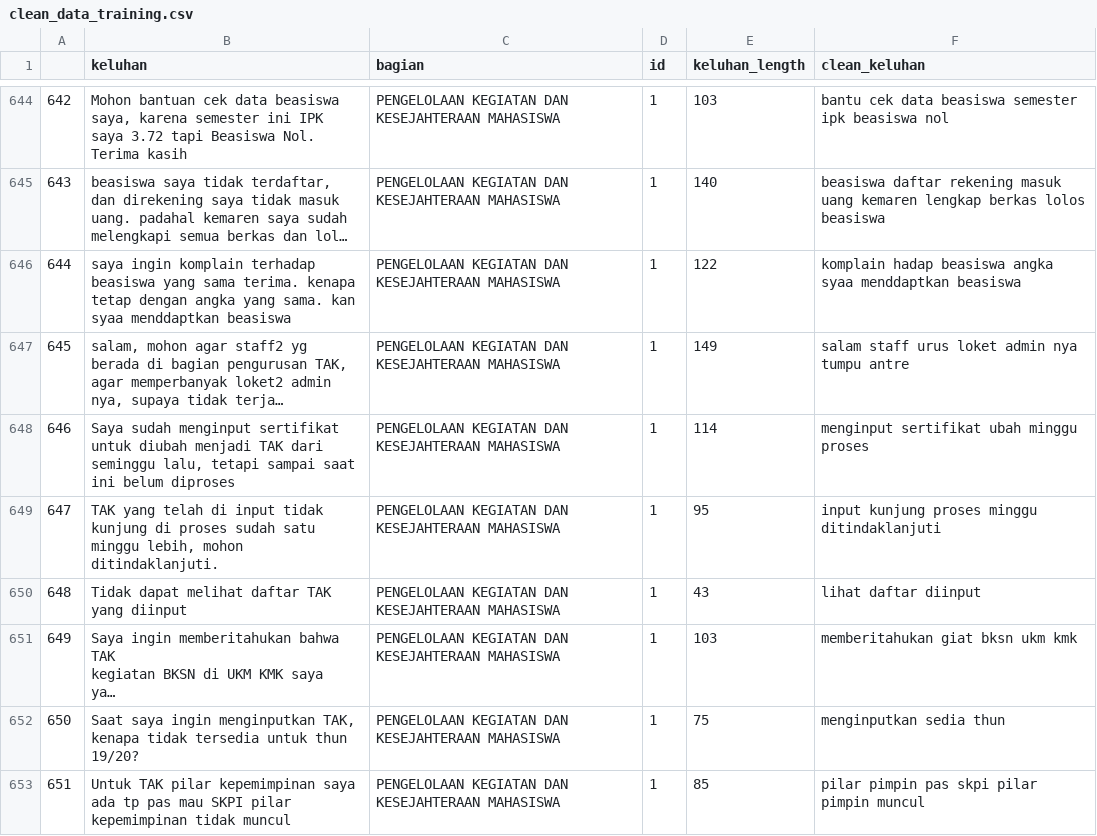
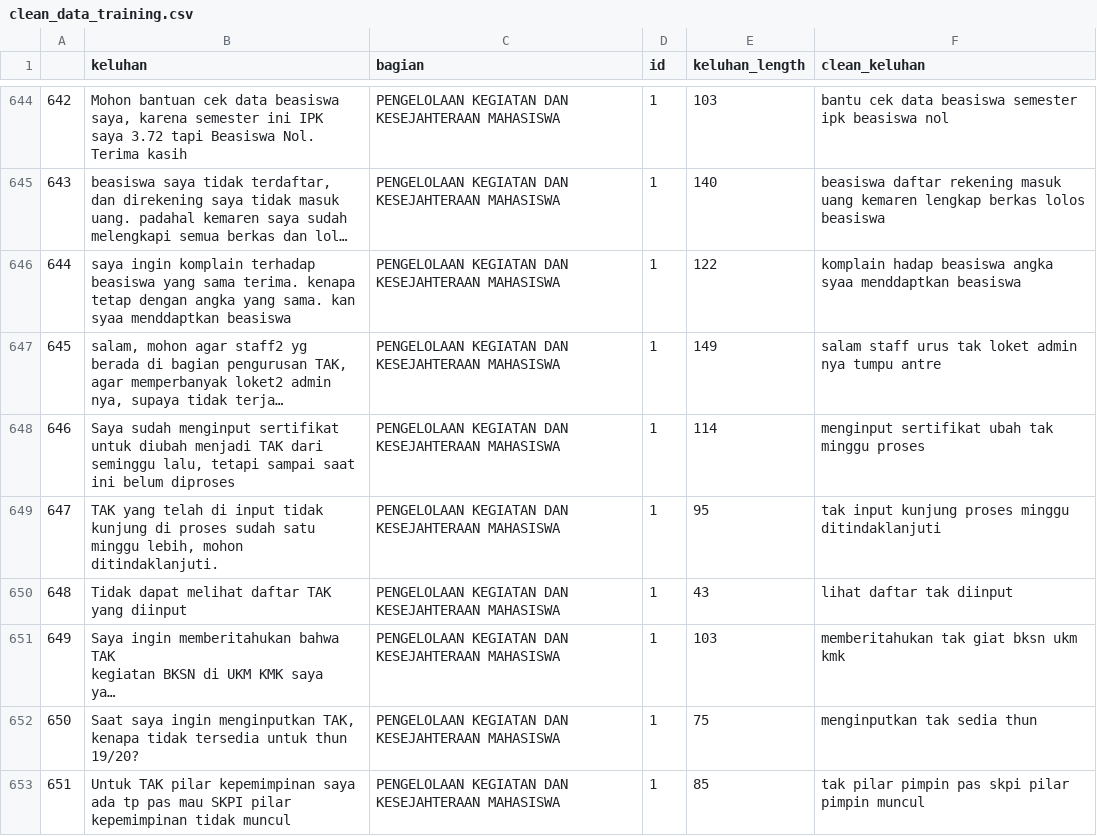
Before and after one commit to yasrilrais/TA_Algorithm, a CSV file: 00_data/clean_data_training.csv, drawn as a sheet; only a part is shown, gaps mark what is left out; long unchanged cells end in …; the diff covers the shown part only; the diff names each change by its address in the sheet, - before the commit and + after, or states it on an @@ line.

```diff
--- a/00_data/clean_data_training.csv
+++ b/00_data/clean_data_training.csv
-F647 (clean_keluhan): …staff urus loket admin…
+F647 (clean_keluhan): …staff urus tak loket admin…
-F648 (clean_keluhan): menginput sertifikat ubah minggu proses
+F648 (clean_keluhan): menginput sertifikat ubah tak minggu proses
-F649 (clean_keluhan): input kunjung proses minggu ditindaklanjuti
+F649 (clean_keluhan): tak input kunjung proses minggu ditindaklanjuti
-F650 (clean_keluhan): lihat daftar diinput
+F650 (clean_keluhan): lihat daftar tak diinput
-F651 (clean_keluhan): memberitahukan giat bksn ukm kmk
+F651 (clean_keluhan): memberitahukan tak giat bksn ukm kmk
-F652 (clean_keluhan): menginputkan sedia thun
+F652 (clean_keluhan): menginputkan tak sedia thun
-F653 (clean_keluhan): pilar pimpin pas skpi pilar pimpin muncul
+F653 (clean_keluhan): tak pilar pimpin pas skpi pilar pimpin muncul
```
Also changed, not shown: 96 edited cells elsewhere in this file, 1 other file.
